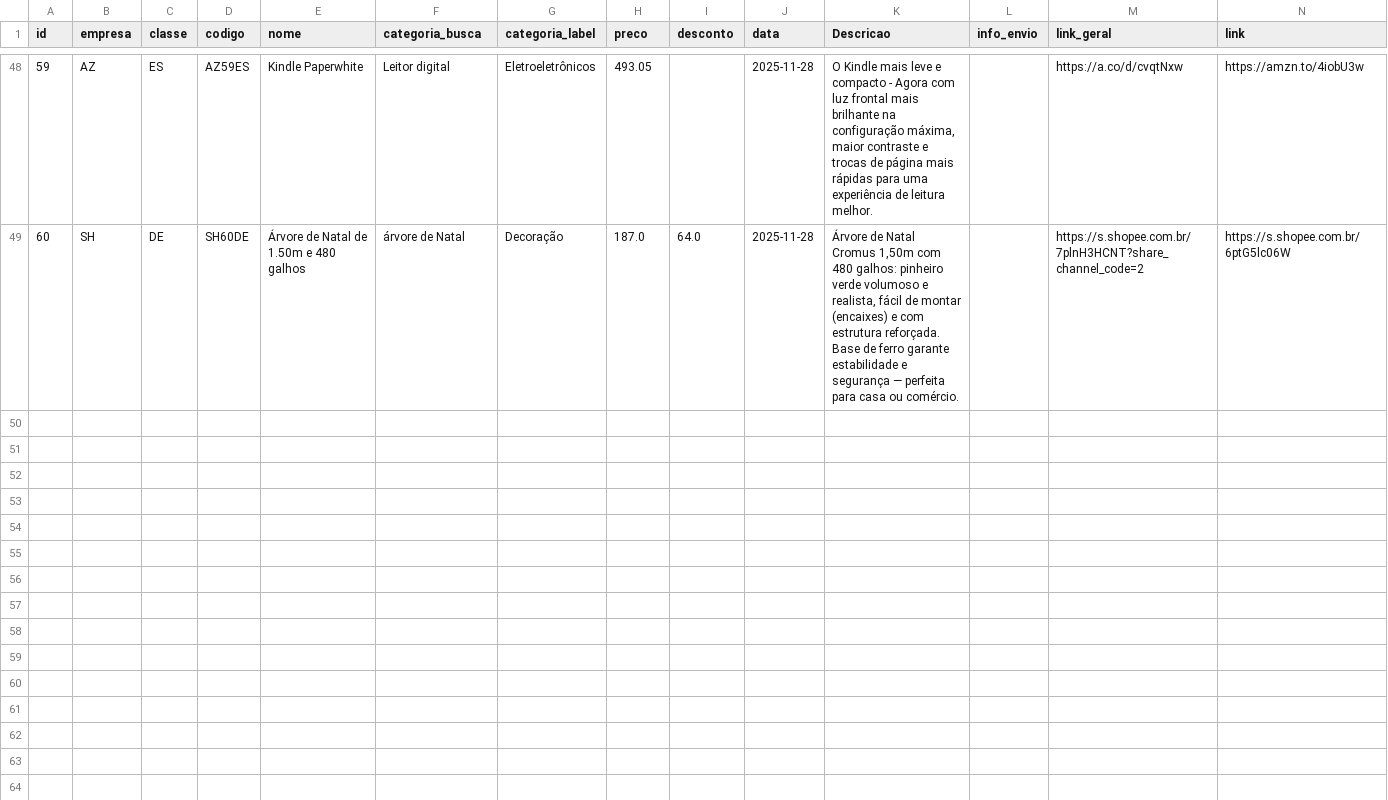
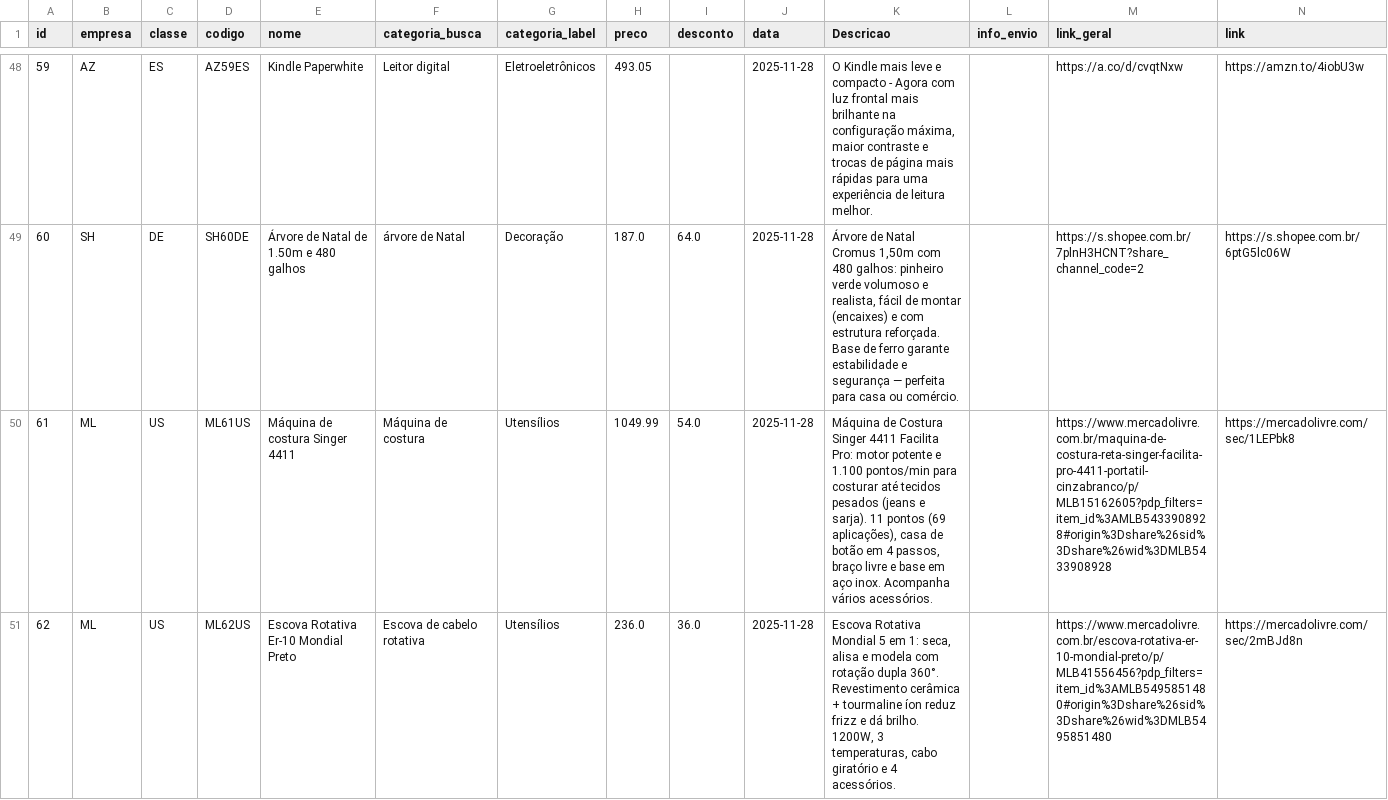
Before and after one commit to casafacilstr/casafacilstr.github.io, a CSV file: produtos.csv, drawn as a sheet; only a part is shown, gaps mark what is left out.

Commit message:
Update produtos.csv

```diff
--- a/produtos.csv
+++ b/produtos.csv
@@ -49 +49,3 @@ id;empresa;classe;codigo;nome;categoria_busca;categoria_label;preco;desconto;dat
 60;SH;DE;SH60DE;Árvore de Natal de 1.50m e 480 galhos;árvore de Natal;Decoração;187.0;64.0;2025-11-28;Árvore de Natal Cromus 1,50m com 480 galhos: pinheiro verde volumoso e realista, fácil de montar (encaixes) e com estrutura reforçada. Base de ferro garante estabilidade e segurança — perfeita para casa ou comércio.;;https://s.shopee.com.br/7plnH3HCNT?share_channel_code=2;https://s.shopee.com.br/6ptG5lc06W
+61;ML;US;ML61US;Máquina de costura Singer 4411;Máquina de costura;Utensílios;1049.99;54.0;2025-11-28;Máquina de Costura Singer 4411 Facilita Pro: motor potente e 1.100 pontos/min para costurar até tecidos pesados (jeans e sarja). 11 pontos (69 aplicações), casa de botão em 4 passos, braço livre e base em aço inox. Acompanha vários acessórios.;;https://www.mercadolivre.com.br/maquina-de-costura-reta-singer-facilita-pro-4411-portatil-cinzabranco/p/MLB15162605?pdp_filters=item_id%3AMLB5433908928#origin%3Dshare%26sid%3Dshare%26wid%3DMLB5433908928;https://mercadolivre.com/sec/1LEPbk8
+62;ML;US;ML62US;Escova Rotativa Er-10 Mondial Preto;Escova de cabelo rotativa ;Utensílios;236.0;36.0;2025-11-28;Escova Rotativa Mondial 5 em 1: seca, alisa e modela com rotação dupla 360°. Revestimento cerâmica + tourmaline íon reduz frizz e dá brilho. 1200W, 3 temperaturas, cabo giratório e 4 acessórios.;;https://www.mercadolivre.com.br/escova-rotativa-er-10-mondial-preto/p/MLB41556456?pdp_filters=item_id%3AMLB5495851480#origin%3Dshare%26sid%3Dshare%26wid%3DMLB5495851480;https://mercadolivre.com/sec/2mBJd8n
```
